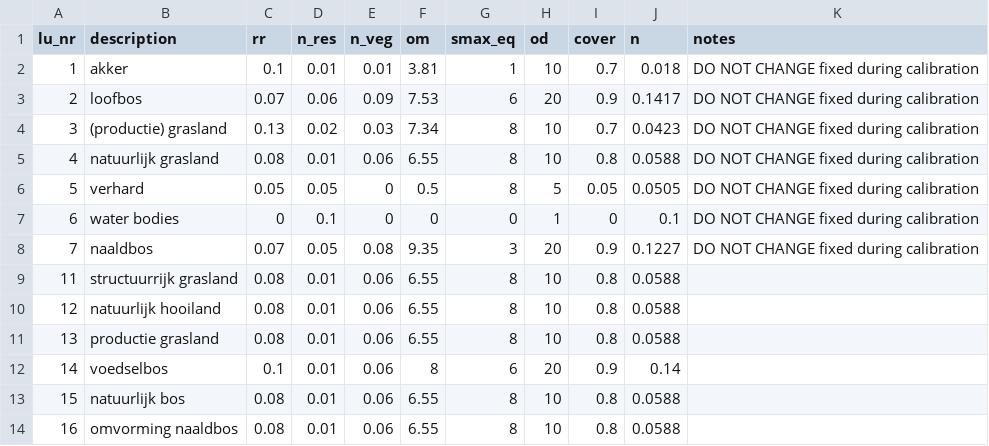
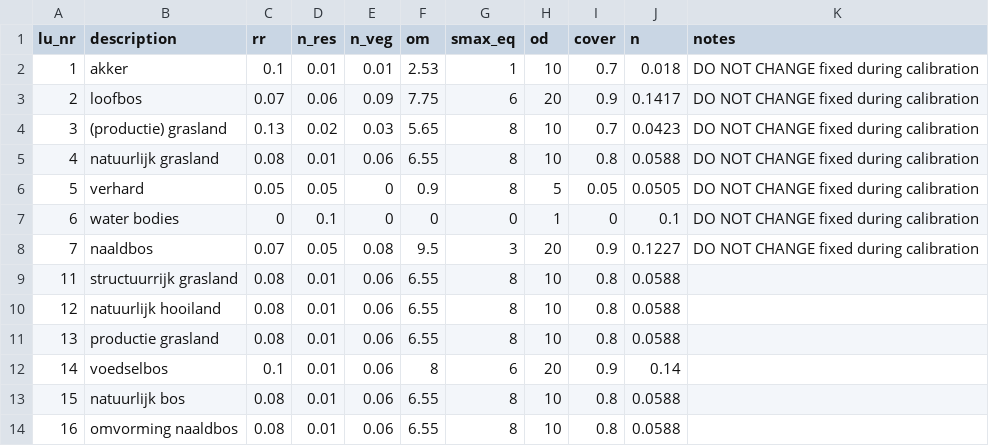
Before and after one commit to mcommelin/Geuldal_NBS_simulations, a CSV file: sources/setup/tables/lu_NBS_tbl.csv, drawn as a sheet.

Commit message:
back calculated om values
In the calibration ksat was directly changed. for correct simulation of NBS we back calculated the OM that reflects this correctly

```diff
--- a/sources/setup/tables/lu_NBS_tbl.csv
+++ b/sources/setup/tables/lu_NBS_tbl.csv
@@ -1,9 +1,9 @@
 lu_nr,description,rr,n_res,n_veg,om,smax_eq,od,cover,n,notes
-1,akker,0.1,0.01,0.01,3.81,1,10,0.7,0.018,DO NOT CHANGE fixed during calibration
-2,loofbos,0.07,0.06,0.09,7.53,6,20,0.9,0.1417,DO NOT CHANGE fixed during calibration
-3,(productie) grasland,0.13,0.02,0.03,7.34,8,10,0.7,0.0423,DO NOT CHANGE fixed during calibration
+1,akker,0.1,0.01,0.01,2.53,1,10,0.7,0.018,DO NOT CHANGE fixed during calibration
+2,loofbos,0.07,0.06,0.09,7.75,6,20,0.9,0.1417,DO NOT CHANGE fixed during calibration
+3,(productie) grasland,0.13,0.02,0.03,5.65,8,10,0.7,0.0423,DO NOT CHANGE fixed during calibration
 4,natuurlijk grasland,0.08,0.01,0.06,6.55,8,10,0.8,0.0588,DO NOT CHANGE fixed during calibration
-5,verhard,0.05,0.05,0,0.5,8,5,0.05,0.0505,DO NOT CHANGE fixed during calibration
+5,verhard,0.05,0.05,0,0.9,8,5,0.05,0.0505,DO NOT CHANGE fixed during calibration
 6,water bodies,0,0.1,0,0,0,1,0,0.1,DO NOT CHANGE fixed during calibration
-7,naaldbos,0.07,0.05,0.08,9.35,3,20,0.9,0.1227,DO NOT CHANGE fixed during calibration
+7,naaldbos,0.07,0.05,0.08,9.5,3,20,0.9,0.1227,DO NOT CHANGE fixed during calibration
 11,structuurrijk grasland,0.08,0.01,0.06,6.55,8,10,0.8,0.0588,
```
Also changed, not shown: 1 other file.
